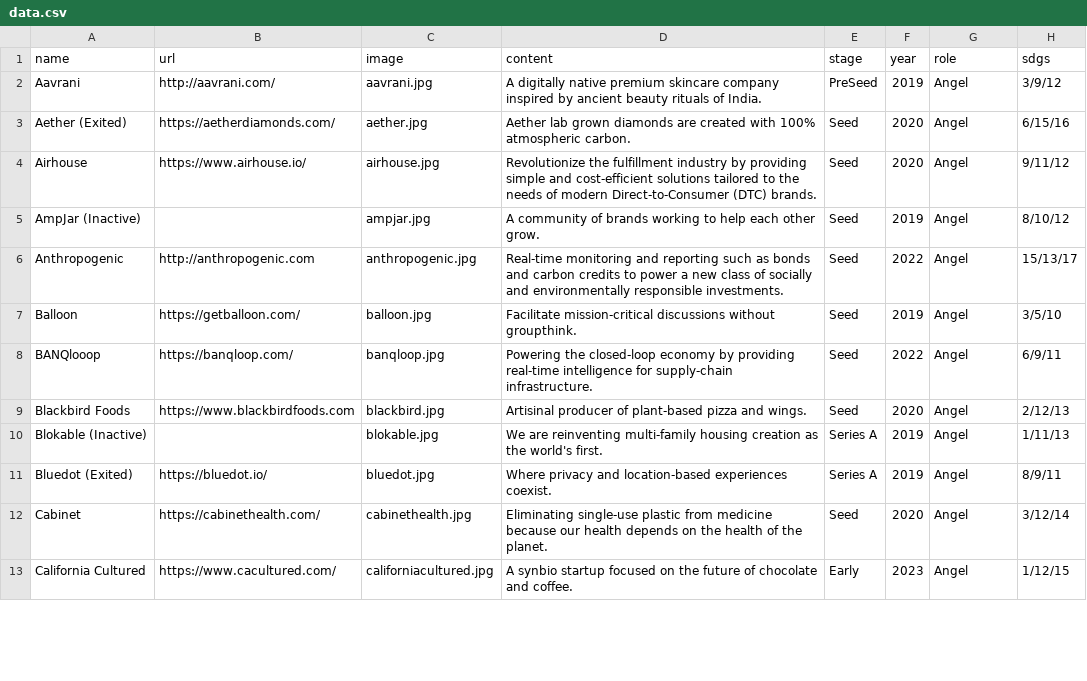
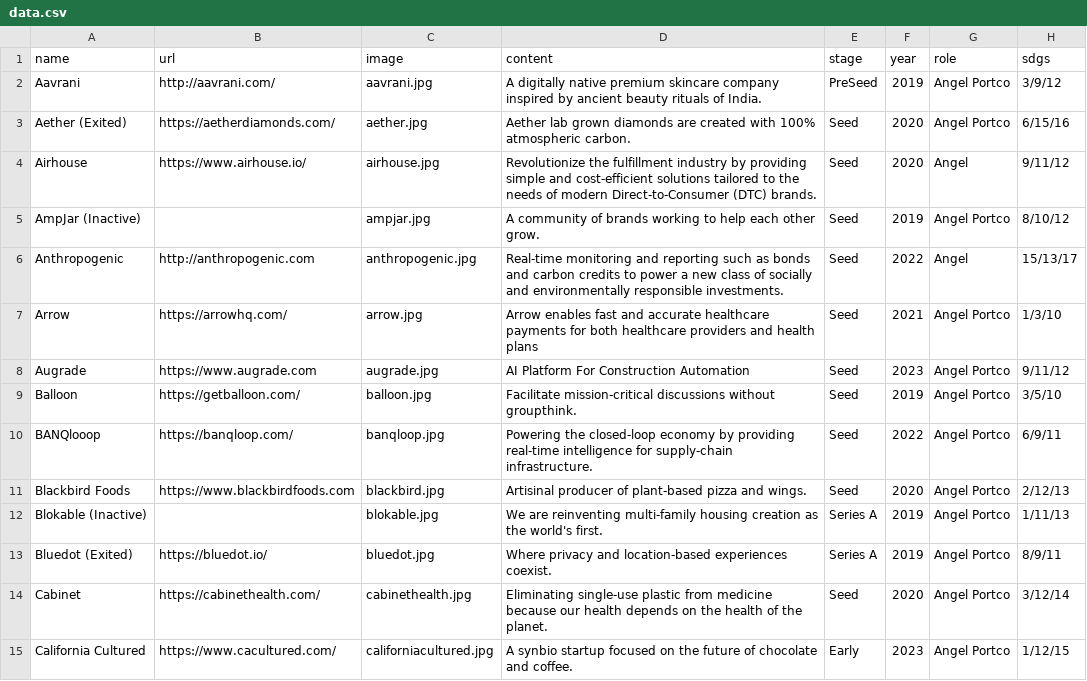
Before and after one commit to ZeccaLehn/portfolio_angel, a CSV file: data.csv, drawn as a sheet; only a part is shown; the diff covers the shown part only.

```diff
--- a/data.csv
+++ b/data.csv
@@ -1,13 +1,15 @@
 name,url,image,content,stage,year,role,sdgs
-Aavrani,http://aavrani.com/,aavrani.jpg,A digitally native premium skincare company inspired by ancient beauty rituals of India.,PreSeed,2019,Angel,3/9/12
-Aether (Exited),https://aetherdiamonds.com/,aether.jpg,Aether lab grown diamonds are created with 100% atmospheric carbon.,Seed,2020,Angel,6/15/16
+Aavrani,http://aavrani.com/,aavrani.jpg,A digitally native premium skincare company inspired by ancient beauty rituals of India.,PreSeed,2019,Angel Portco,3/9/12
+Aether (Exited),https://aetherdiamonds.com/,aether.jpg,Aether lab grown diamonds are created with 100% atmospheric carbon.,Seed,2020,Angel Portco,6/15/16
 Airhouse,https://www.airhouse.io/,airhouse.jpg,Revolutionize the fulfillment industry by providing simple and cost-efficient solutions tailored to the needs of modern Direct-to-Consumer (DTC) brands.,Seed,2020,Angel,9/11/12
-AmpJar (Inactive),,ampjar.jpg,A community of brands working to help each other grow.,Seed,2019,Angel,8/10/12
+AmpJar (Inactive),,ampjar.jpg,A community of brands working to help each other grow.,Seed,2019,Angel Portco,8/10/12
 Anthropogenic,http://anthropogenic.com,anthropogenic.jpg,Real-time monitoring and reporting such as bonds and carbon credits to power a new class of socially and environmentally responsible investments.,Seed,2022,Angel,15/13/17
-Balloon,https://getballoon.com/,balloon.jpg,Facilitate mission-critical discussions without groupthink.,Seed,2019,Angel,3/5/10
-BANQlooop,https://banqloop.com/,banqloop.jpg,Powering the closed-loop economy by providing real-time intelligence for supply-chain infrastructure.,Seed,2022,Angel,6/9/11
-Blackbird Foods,https://www.blackbirdfoods.com,blackbird.jpg,Artisinal producer of plant-based pizza and wings.,Seed,2020,Angel,2/12/13
-Blokable (Inactive),,blokable.jpg,We are reinventing multi-family housing creation as the world's first.,Series A,2019,Angel,1/11/13
-Bluedot (Exited),https://bluedot.io/,bluedot.jpg,Where privacy and location-based experiences coexist.,Series A,2019,Angel,8/9/11
-Cabinet,https://cabinethealth.com/,cabinethealth.jpg,Eliminating single-use plastic from medicine because our health depends on the health of the planet.,Seed,2020,Angel,3/12/14
-California Cultured,https://www.cacultured.com/,californiacultured.jpg,A synbio startup focused on the future of chocolate and coffee.,Early,2023,Angel,1/12/15
+Arrow,https://arrowhq.com/,arrow.jpg,Arrow enables fast and accurate healthcare payments for both healthcare providers and health plans,Seed,2021,Angel Portco,1/3/10
+Augrade,https://www.augrade.com,augrade.jpg, AI Platform For Construction Automation,Seed,2023,Angel Portco,9/11/12
+Balloon,https://getballoon.com/,balloon.jpg,Facilitate mission-critical discussions without groupthink.,Seed,2019,Angel Portco,3/5/10
+BANQlooop,https://banqloop.com/,banqloop.jpg,Powering the closed-loop economy by providing real-time intelligence for supply-chain infrastructure.,Seed,2022,Angel Portco,6/9/11
+Blackbird Foods,https://www.blackbirdfoods.com,blackbird.jpg,Artisinal producer of plant-based pizza and wings.,Seed,2020,Angel Portco,2/12/13
+Blokable (Inactive),,blokable.jpg,We are reinventing multi-family housing creation as the world's first.,Series A,2019,Angel Portco,1/11/13
+Bluedot (Exited),https://bluedot.io/,bluedot.jpg,Where privacy and location-based experiences coexist.,Series A,2019,Angel Portco,8/9/11
+Cabinet,https://cabinethealth.com/,cabinethealth.jpg,Eliminating single-use plastic from medicine because our health depends on the health of the planet.,Seed,2020,Angel Portco,3/12/14
+California Cultured,https://www.cacultured.com/,californiacultured.jpg,A synbio startup focused on the future of chocolate and coffee.,Early,2023,Angel Portco,1/12/15
```
Also changed, not shown: 1 removed row and 37 edited cells elsewhere in this file, 5 other files.
